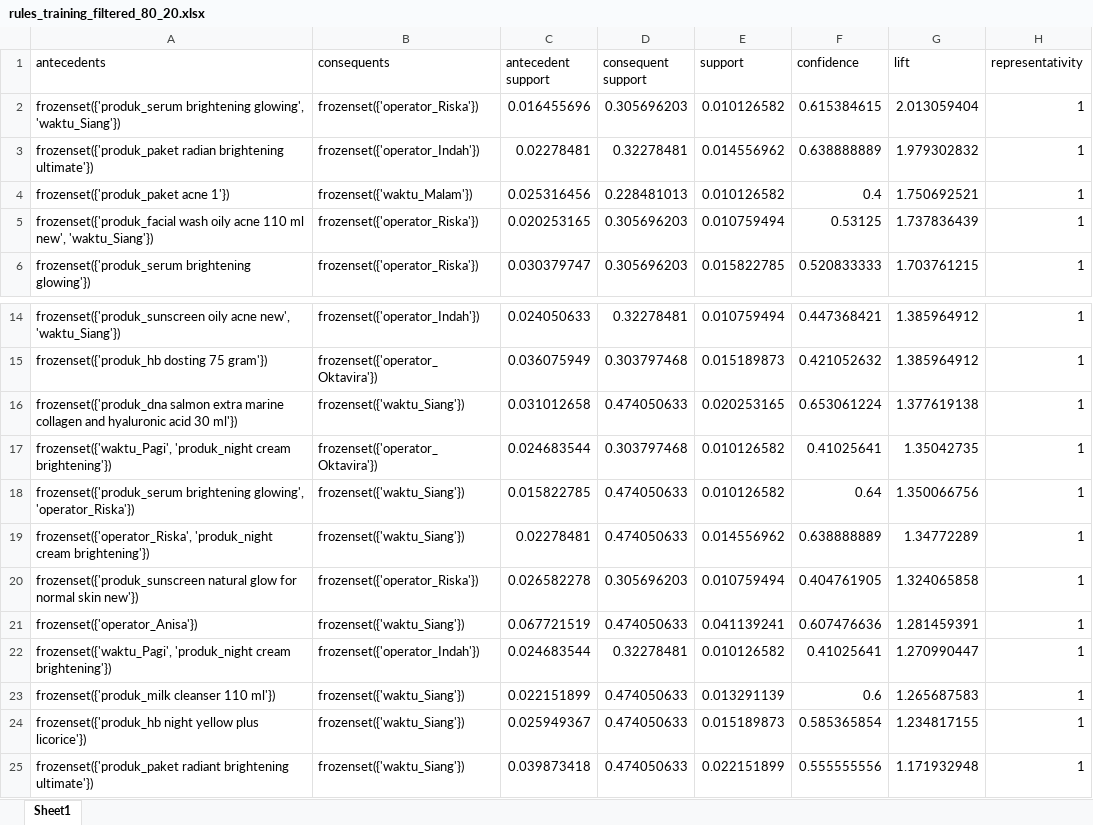
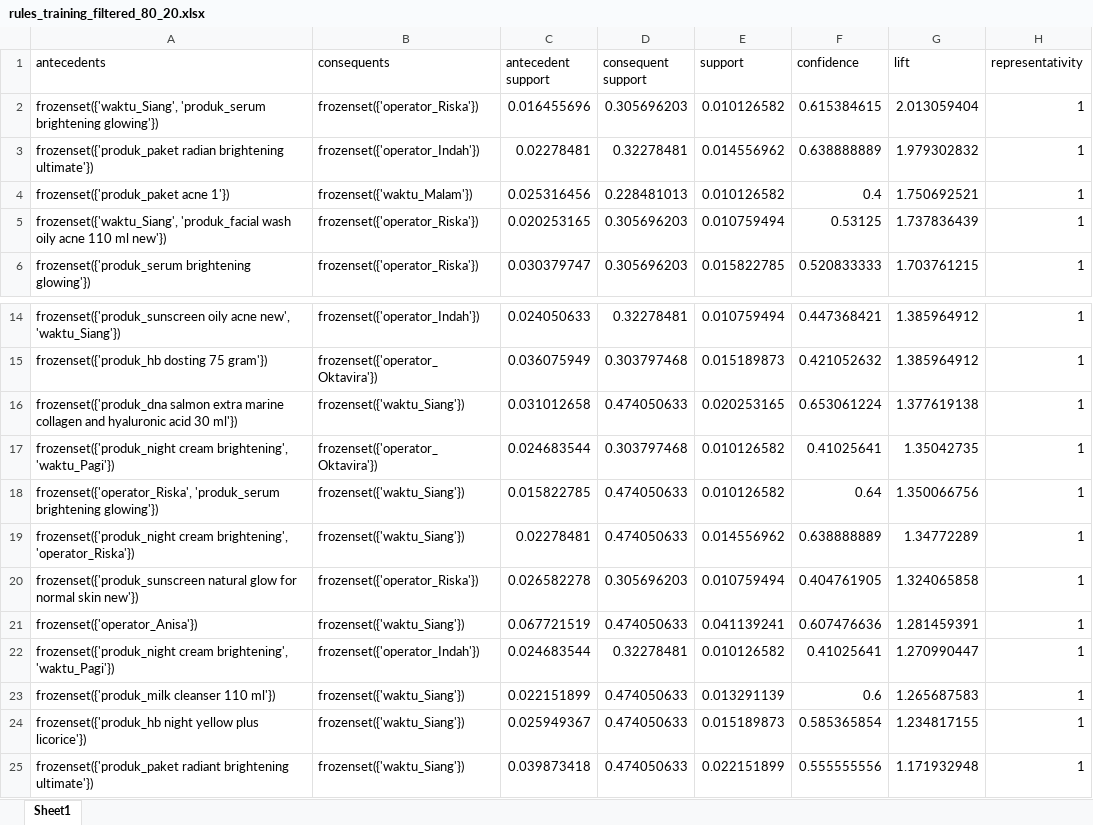
Before and after one commit to laiqahnm/Analisis-Asosiasi-FP-Growth-Data-Penjualan, an Excel workbook: output/training_result_databaru/rules_training_filtered_80_20.xlsx, sheet Sheet1, drawn as a sheet; only a part is shown, gaps mark what is left out; values as stored, in another font and other column widths than the file's, no borders; the diff names each change by its address in the sheet, - before the commit and + after, or states it on an @@ line.

```diff
--- a/output/training_result_databaru/rules_training_filtered_80_20.xlsx (sheet Sheet1)
+++ b/output/training_result_databaru/rules_training_filtered_80_20.xlsx (sheet Sheet1)
-A2 (antecedents): frozenset({'produk_serum brightening glowing', 'waktu_Siang'})
+A2 (antecedents): frozenset({'waktu_Siang', 'produk_serum brightening glowing'})
-A5 (antecedents): frozenset({'produk_facial wash oily acne 110 ml new', 'waktu_Siang'})
+A5 (antecedents): frozenset({'waktu_Siang', 'produk_facial wash oily acne 110 ml new'})
-A17 (antecedents): frozenset({'waktu_Pagi', 'produk_night cream brightening'})
+A17 (antecedents): frozenset({'produk_night cream brightening', 'waktu_Pagi'})
-A18 (antecedents): frozenset({'produk_serum brightening glowing', 'operator_Riska'})
+A18 (antecedents): frozenset({'operator_Riska', 'produk_serum brightening glowing'})
-A19 (antecedents): frozenset({'operator_Riska', 'produk_night cream brightening'})
+A19 (antecedents): frozenset({'produk_night cream brightening', 'operator_Riska'})
-A22 (antecedents): frozenset({'waktu_Pagi', 'produk_night cream brightening'})
+A22 (antecedents): frozenset({'produk_night cream brightening', 'waktu_Pagi'})
```
Also changed, not shown: output/dataset_bersih_baru.xlsx, output/training_result_databaru/frequent_itemsets_80_20.xlsx, 24 other files.
